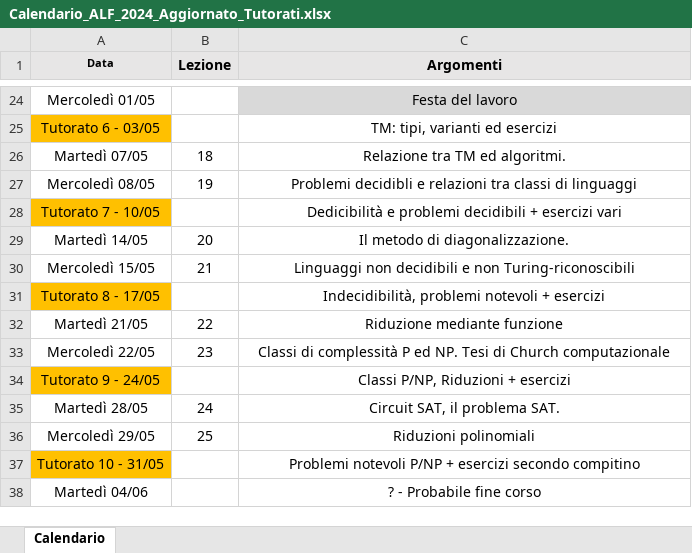
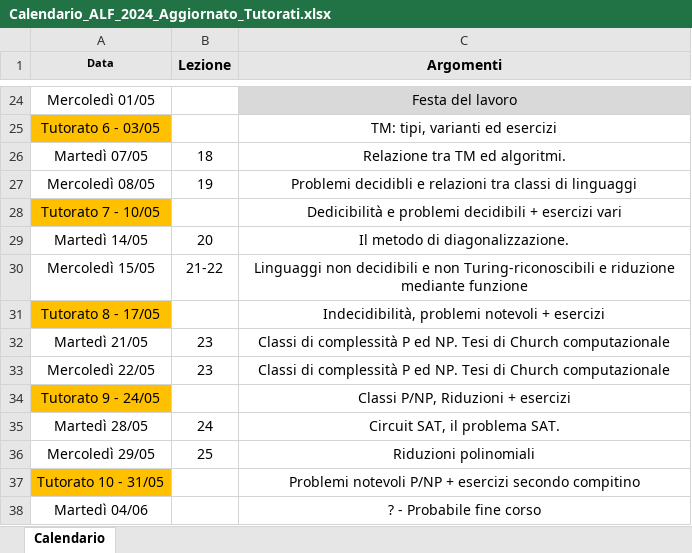
Before and after one commit to gabrielrovesti/Teaching-And-Tutoring, an Excel workbook: UniPD/Tutor Didattico/Automi - Semestre 2/Calendario_ALF_2024_Aggiornato_Tutorati.xlsx, sheet Calendario, drawn as a sheet; only a part is shown, gaps mark what is left out; values as stored, in another font and other column widths than the file's, no borders; the diff names each change by its address in the sheet, - before the commit and + after, or states it on an @@ line.

```diff
--- a/UniPD/Tutor Didattico/Automi - Semestre 2/Calendario_ALF_2024_Aggiornato_Tutorati.xlsx (sheet Calendario)
+++ b/UniPD/Tutor Didattico/Automi - Semestre 2/Calendario_ALF_2024_Aggiornato_Tutorati.xlsx (sheet Calendario)
-B30 (Lezione): 21
+B30 (Lezione): 21-22
-C30 (Argomenti): …non Turing-riconoscibili
+C30 (Argomenti): …non Turing-riconoscibili e riduzione mediante funzione
-B32 (Lezione): 22
+B32 (Lezione): 23
-C32 (Argomenti): Riduzione mediante funzione
+C32 (Argomenti): Classi di complessità P ed NP. Tesi di Church computazionale
```
Also changed, not shown: 1 other file.
